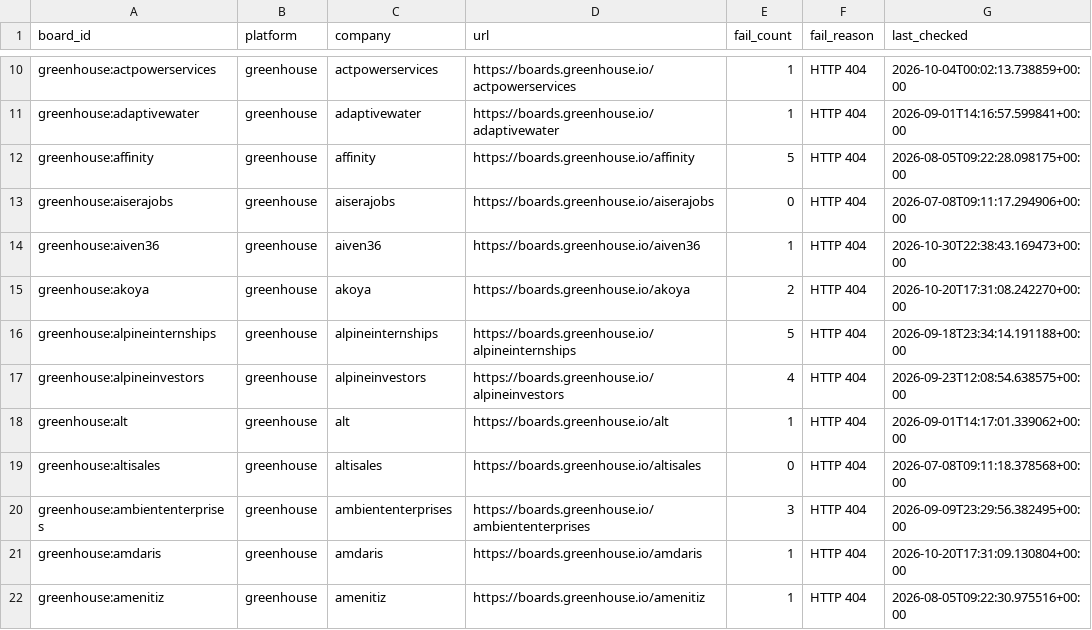
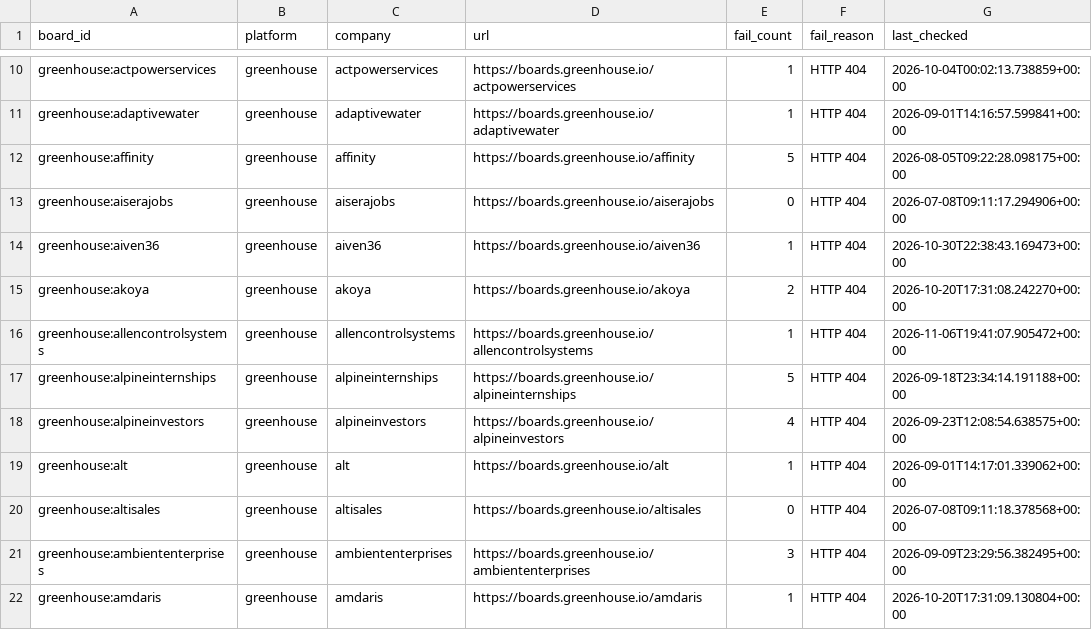
Before and after one commit to likithreddy25/job-radar, a CSV file: state/gha-dead_boards_broad_non_workday.csv, drawn as a sheet; only a part is shown, gaps mark what is left out; the shorter side is filled out with more unchanged rows.

```diff
--- a/state/gha-dead_boards_broad_non_workday.csv
+++ b/state/gha-dead_boards_broad_non_workday.csv
@@ -15,2 +15,3 @@ greenhouse:aiven36,greenhouse,aiven36,https://boards.greenhouse.io/aiven36,1,HTT
 greenhouse:akoya,greenhouse,akoya,https://boards.greenhouse.io/akoya,2,HTTP 404,2026-10-20T17:31:08.242270+00:00
+greenhouse:allencontrolsystems,greenhouse,allencontrolsystems,https://boards.greenhouse.io/allencontrolsystems,1,HTTP 404,2026-11-06T19:41:07.905472+00:00
 greenhouse:alpineinternships,greenhouse,alpineinternships,https://boards.greenhouse.io/alpineinternships,5,HTTP 404,2026-09-18T23:34:14.191188+00:00
```
Also changed, not shown: 1 other file.
